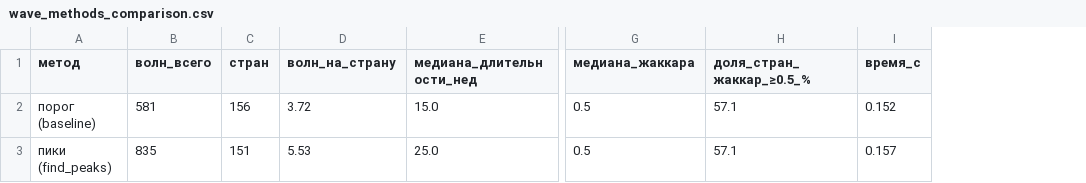
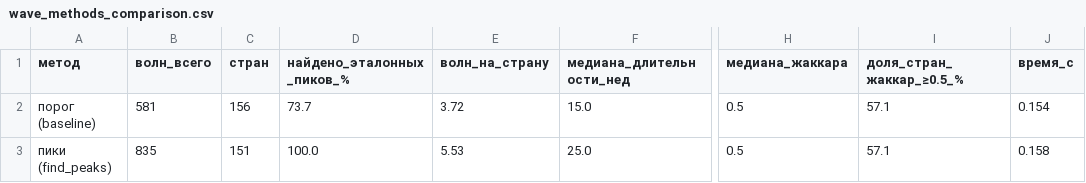
Before and after one commit to SalaFanChik/covid-global-dynamics, a CSV file: outputs/tables/wave_methods_comparison.csv, drawn as a sheet; only a part is shown, gaps mark what is left out; addresses are those after the commit; the diff names each change by its address in the sheet, - before the commit and + after, or states it on an @@ line.

```diff
--- a/outputs/tables/wave_methods_comparison.csv
+++ b/outputs/tables/wave_methods_comparison.csv
+column D (найдено_эталонных_пиков_%), rows 2-3: 73.7 | 100.0
-J2 (время_с): 0.152
+J2 (время_с): 0.154
-J3 (время_с): 0.157
+J3 (время_с): 0.158
```
Also changed, not shown: outputs/tables/forecast_metrics.csv, outputs/tables/forecast_summary.csv, 28 other files.
